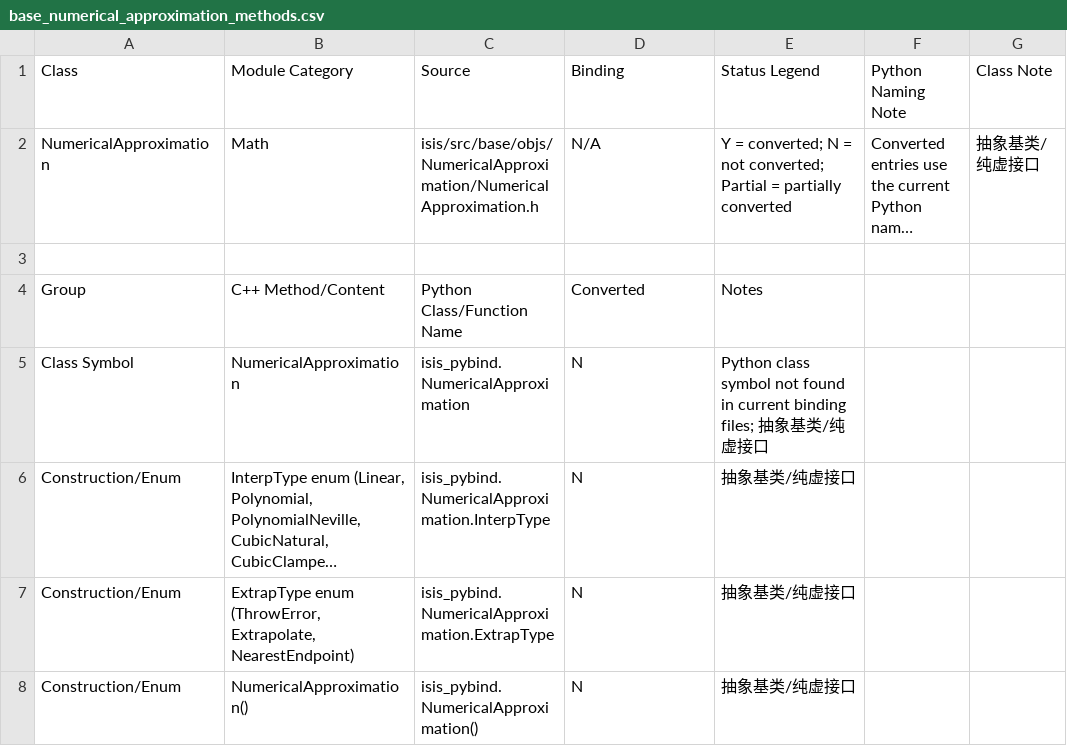
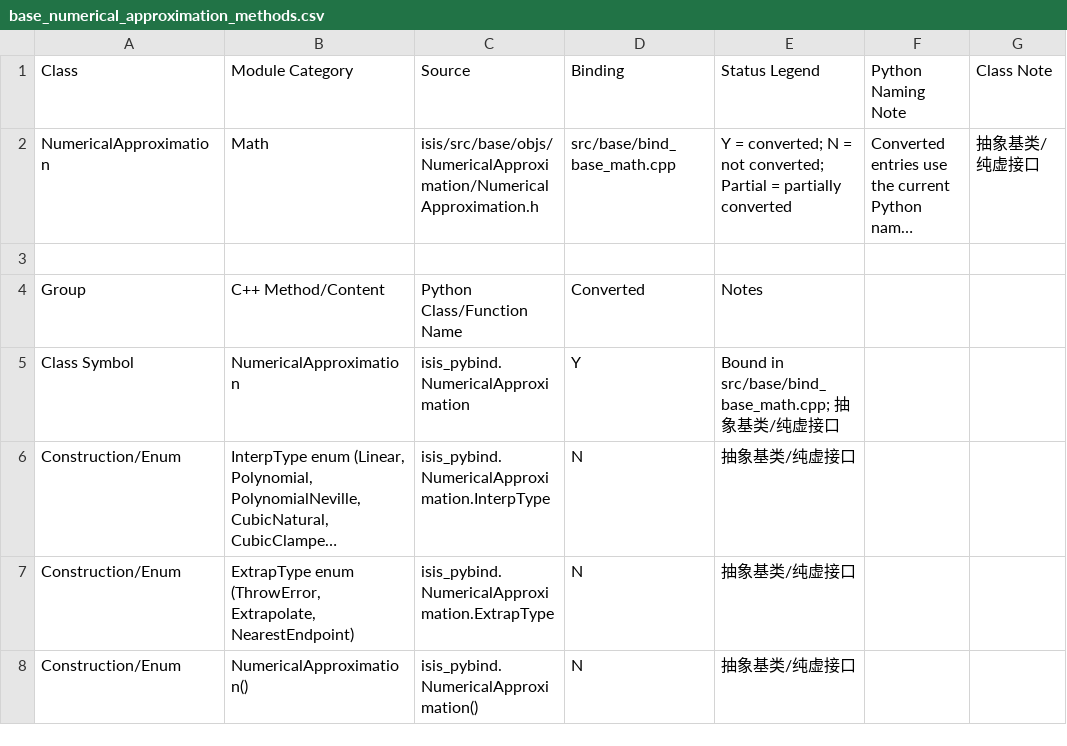
Before and after one commit to gengxun-henu/pyisis, a CSV file: class_bind_methods_details/base_numerical_approximation_methods.csv, drawn as a sheet; only a part is shown; long unchanged cells end in …; the diff names each change by its address in the sheet, - before the commit and + after, or states it on an @@ line.

```diff
--- a/class_bind_methods_details/base_numerical_approximation_methods.csv
+++ b/class_bind_methods_details/base_numerical_approximation_methods.csv
-D2 (Binding): N/A
+D2 (Binding): src/base/bind_base_math.cpp
-D5 (Binding): N
+D5 (Binding): Y
-E5 (Status Legend): Python class symbol not found in current binding files; 抽象…
+E5 (Status Legend): Bound in src/base/bind_base_math.cpp; 抽象…
```
Also changed, not shown: class_bind_methods_details/base_spice_position_methods.csv, class_bind_methods_details/methods_inventory_summary.csv, 11 other files.
